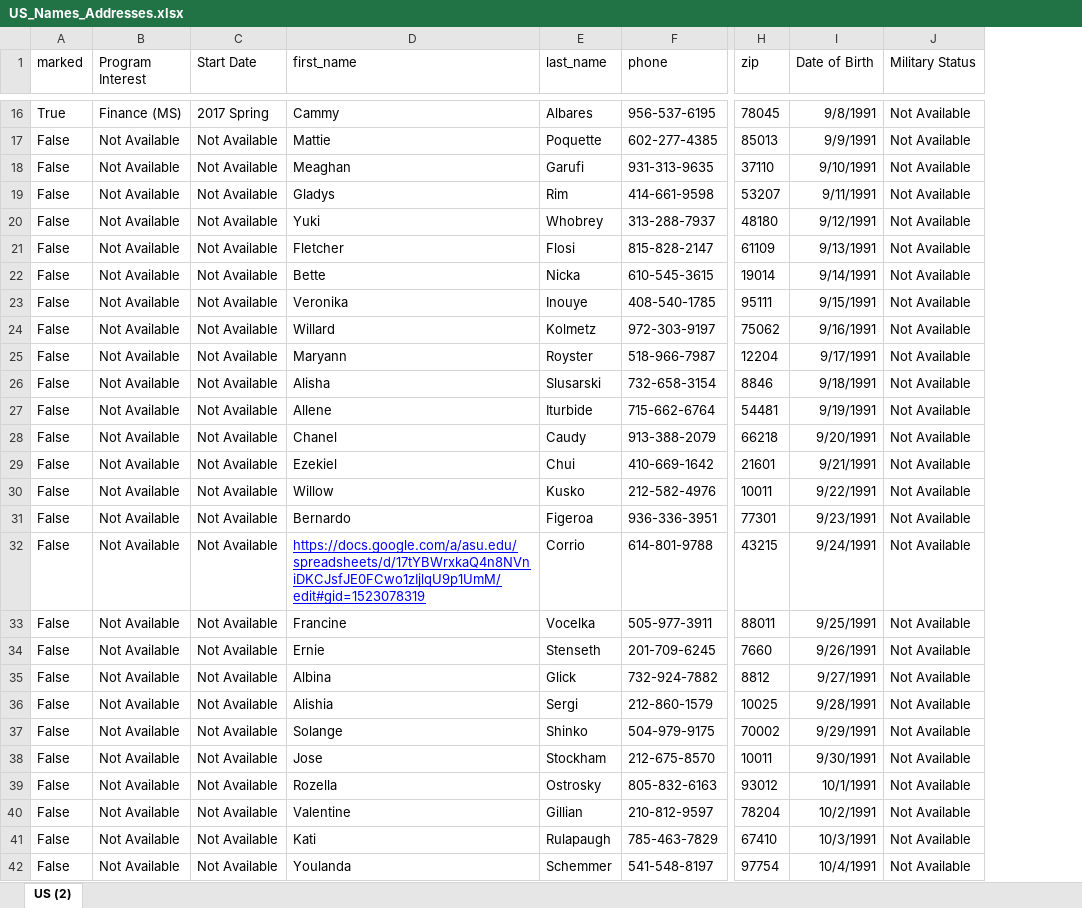
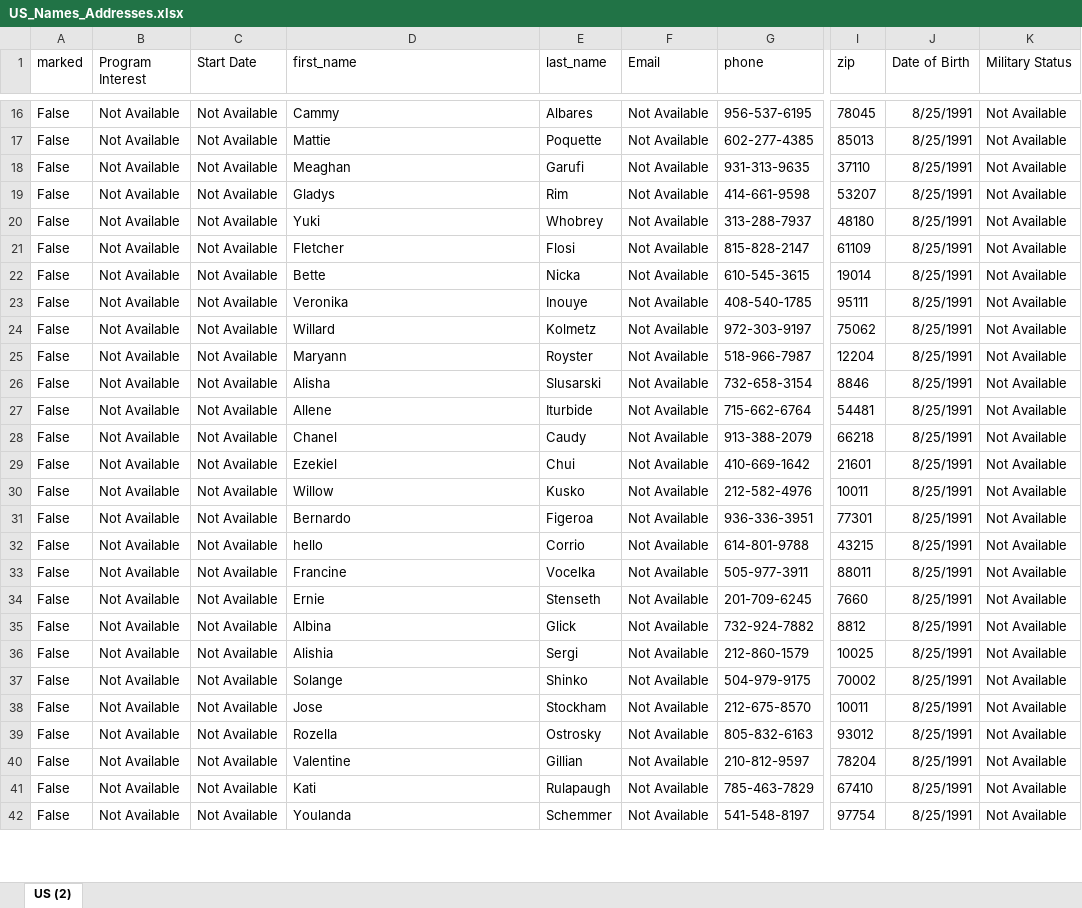
Before and after one commit to UTO-QA/caterpillar, an Excel workbook: US_Names_Addresses.xlsx, sheet US (2), drawn as a sheet; only a part is shown, gaps mark what is left out; values as stored, in another font and other column widths than the file's, no borders; addresses are those after the commit; the diff covers the shown part only; the diff names each change by its address in the sheet, - before the commit and + after, or states it on an @@ line.

```diff
--- a/US_Names_Addresses.xlsx (sheet US (2))
+++ b/US_Names_Addresses.xlsx (sheet US (2))
+column F (Email), rows 16-42: all Not Available
-A16 (marked): True
+A16 (marked): False
-B16 (Program Interest): Finance (MS)
+B16 (Program Interest): Not Available
-C16 (Start Date): 2017 Spring
+C16 (Start Date): Not Available
-J16 (Date of Birth): 9/8/1991
+J16 (Date of Birth): 8/25/1991
-J17 (Date of Birth): 9/9/1991
+J17 (Date of Birth): 8/25/1991
-J18 (Date of Birth): 9/10/1991
+J18 (Date of Birth): 8/25/1991
-J19 (Date of Birth): 9/11/1991
+J19 (Date of Birth): 8/25/1991
-J20 (Date of Birth): 9/12/1991
+J20 (Date of Birth): 8/25/1991
-J21 (Date of Birth): 9/13/1991
+J21 (Date of Birth): 8/25/1991
-J22 (Date of Birth): 9/14/1991
+J22 (Date of Birth): 8/25/1991
-J23 (Date of Birth): 9/15/1991
+J23 (Date of Birth): 8/25/1991
-J24 (Date of Birth): 9/16/1991
+J24 (Date of Birth): 8/25/1991
-J25 (Date of Birth): 9/17/1991
+J25 (Date of Birth): 8/25/1991
-J26 (Date of Birth): 9/18/1991
+J26 (Date of Birth): 8/25/1991
-J27 (Date of Birth): 9/19/1991
+J27 (Date of Birth): 8/25/1991
-J28 (Date of Birth): 9/20/1991
+J28 (Date of Birth): 8/25/1991
-J29 (Date of Birth): 9/21/1991
+J29 (Date of Birth): 8/25/1991
-J30 (Date of Birth): 9/22/1991
+J30 (Date of Birth): 8/25/1991
-J31 (Date of Birth): 9/23/1991
+J31 (Date of Birth): 8/25/1991
-D32 (first_name): https://docs.google.com/a/asu.edu/spreadsheets/d/17tYBWrxkaQ4n8NVniDKCJsfJE0FCwo1zIjlqU9p1UmM/edit#gid=1523078319
+D32 (first_name): hello
@@ D32 underline: on → off, text colour: #0000FF → black @@
-J32 (Date of Birth): 9/24/1991
+J32 (Date of Birth): 8/25/1991
-J33 (Date of Birth): 9/25/1991
+J33 (Date of Birth): 8/25/1991
-J34 (Date of Birth): 9/26/1991
+J34 (Date of Birth): 8/25/1991
-J35 (Date of Birth): 9/27/1991
+J35 (Date of Birth): 8/25/1991
-J36 (Date of Birth): 9/28/1991
+J36 (Date of Birth): 8/25/1991
-J37 (Date of Birth): 9/29/1991
+J37 (Date of Birth): 8/25/1991
-J38 (Date of Birth): 9/30/1991
+J38 (Date of Birth): 8/25/1991
-J39 (Date of Birth): 10/1/1991
+J39 (Date of Birth): 8/25/1991
-J40 (Date of Birth): 10/2/1991
+J40 (Date of Birth): 8/25/1991
-J41 (Date of Birth): 10/3/1991
+J41 (Date of Birth): 8/25/1991
-J42 (Date of Birth): 10/4/1991
+J42 (Date of Birth): 8/25/1991
```
Also changed, not shown: 505 edited cells elsewhere in this sheet, International_Names_Addresses.xlsx, 1 other file.
